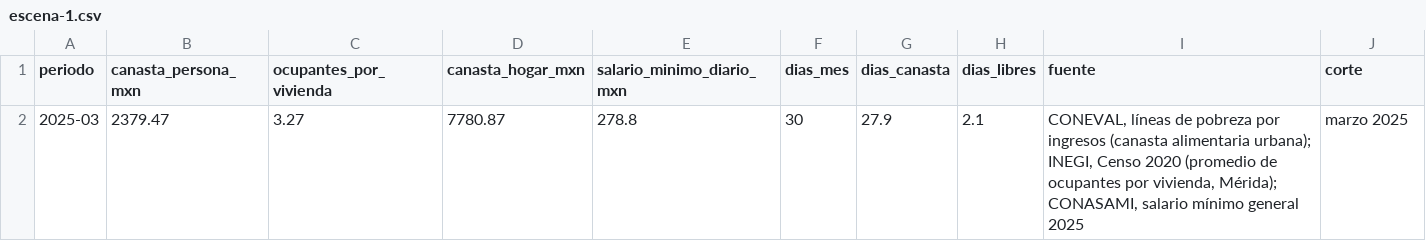
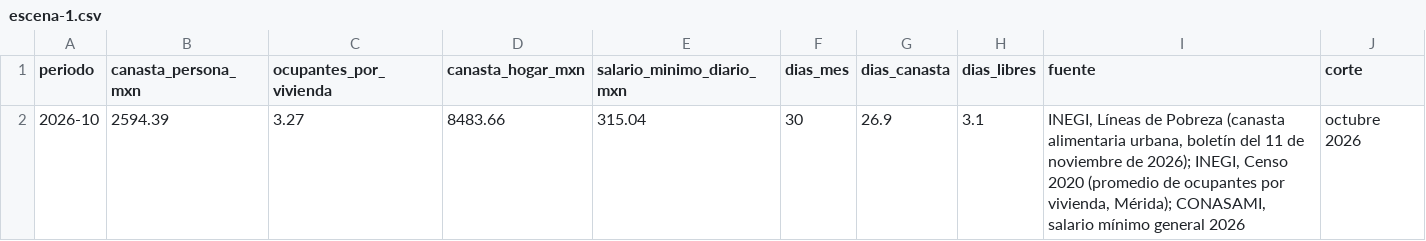
Before and after one commit to valnix140405/visual_modeling, a CSV file: booklet/datos/escena-1.csv, drawn as a sheet.

```diff
--- a/booklet/datos/escena-1.csv
+++ b/booklet/datos/escena-1.csv
@@ -1,2 +1,2 @@
 periodo,canasta_persona_mxn,ocupantes_por_vivienda,canasta_hogar_mxn,salario_minimo_diario_mxn,dias_mes,dias_canasta,dias_libres,fuente,corte
-2025-03,2379.47,3.27,7780.87,278.8,30,27.9,2.1,"CONEVAL, líneas de pobreza por ingresos (canasta alimentaria urbana); INEGI, Censo 2020 (promedio de ocupantes por vivienda, Mérida); CONASAMI, salario mínimo general 2025",marzo 2025
+2026-10,2594.39,3.27,8483.66,315.04,30,26.9,3.1,"INEGI, Líneas de Pobreza (canasta alimentaria urbana, boletín del 11 de noviembre de 2026); INEGI, Censo 2020 (promedio de ocupantes por vivienda, Mérida); CONASAMI, salario mínimo general 2026",octubre 2026
```
Also changed, not shown: data/web/cifras_sitio.csv, reports/looker_studio/looker_07_catalogo_fuentes.csv, 29 other files.
